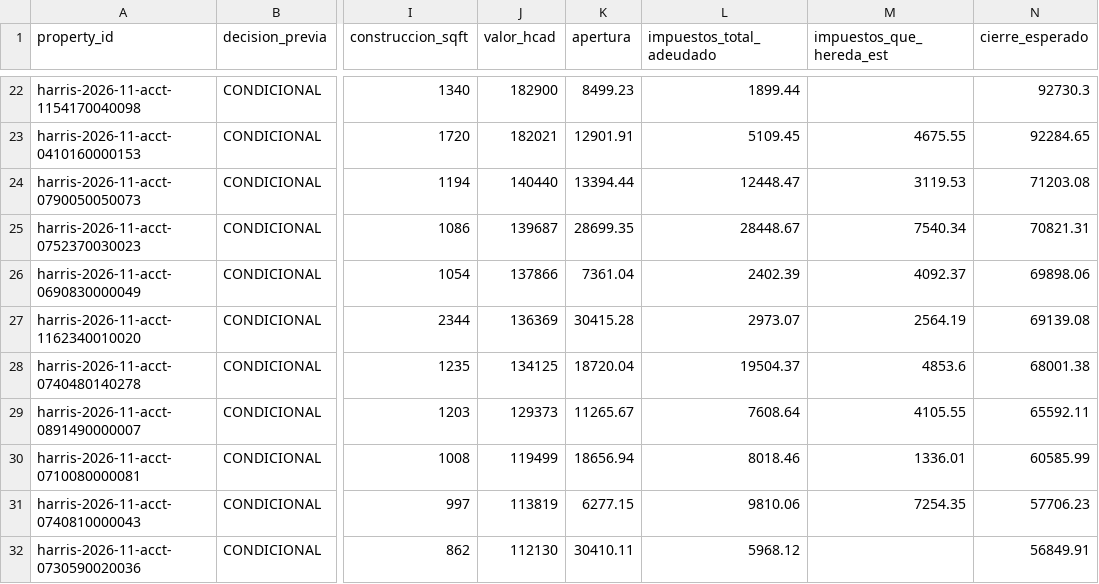
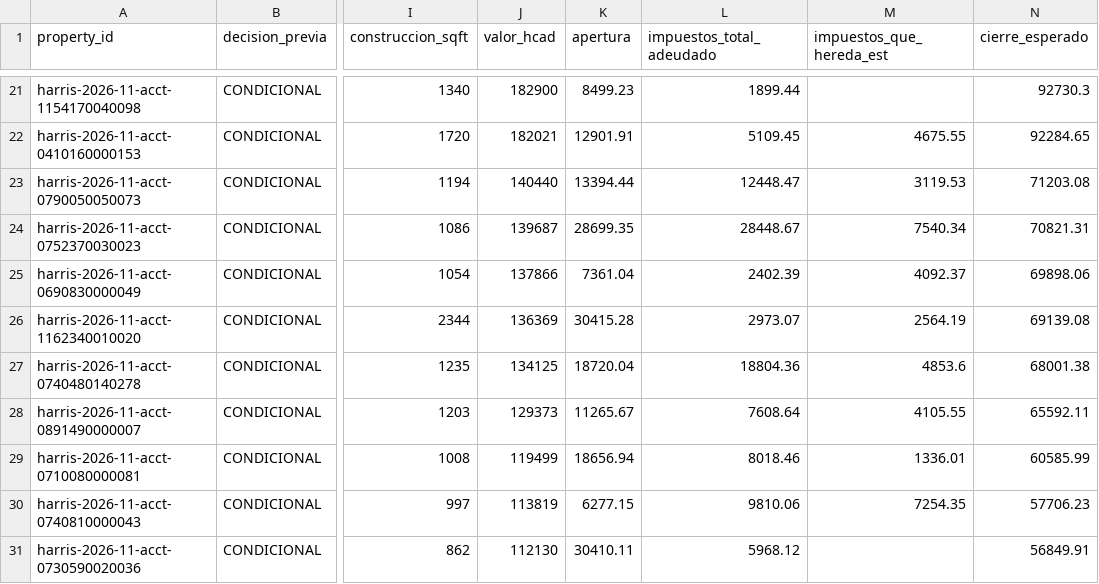
Before and after one commit to mag442-dot/Claude---Harris-tax-deed, a CSV file: runs/harris-2026-11-03/analisis_sheet.csv, drawn as a sheet; only a part is shown, gaps mark what is left out; addresses are those after the commit; the diff covers the shown part only; the diff names each change by its address in the sheet, - before the commit and + after, or states it on an @@ line.

```diff
--- a/runs/harris-2026-11-03/analisis_sheet.csv
+++ b/runs/harris-2026-11-03/analisis_sheet.csv
-L27 (impuestos_total_adeudado): 19504.37
+L27 (impuestos_total_adeudado): 18804.36
```
Also changed, not shown: 1 added row, 1 removed row and 6 edited cells elsewhere in this file, runs/harris-2026-11-03/analisis.csv, runs/harris-2026-11-03/embudo_resumen_sheet.csv, 4 other files.
